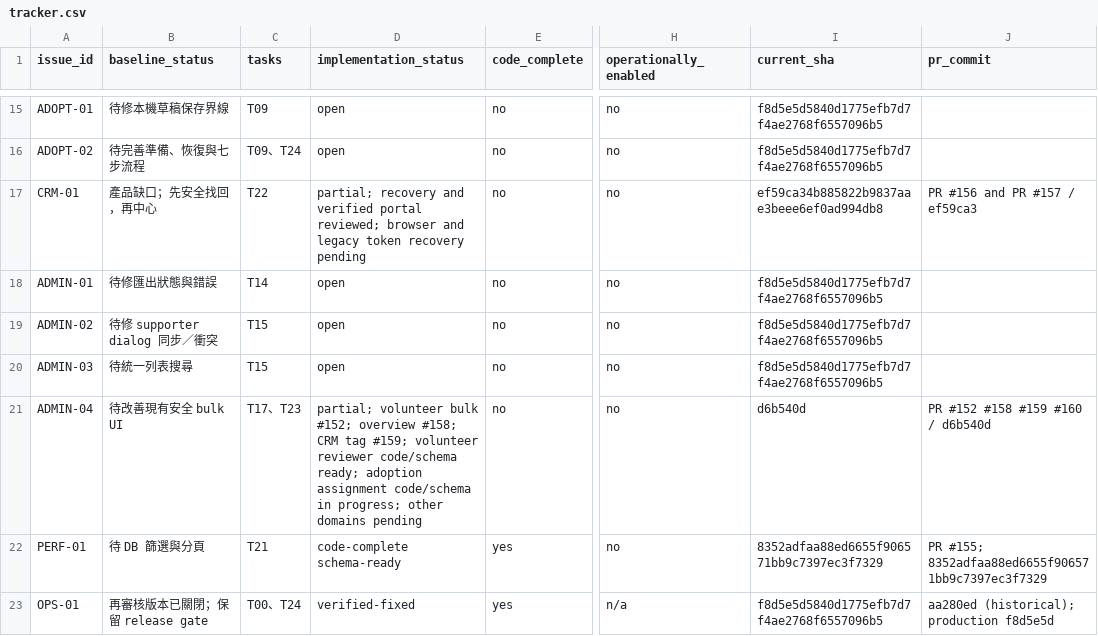
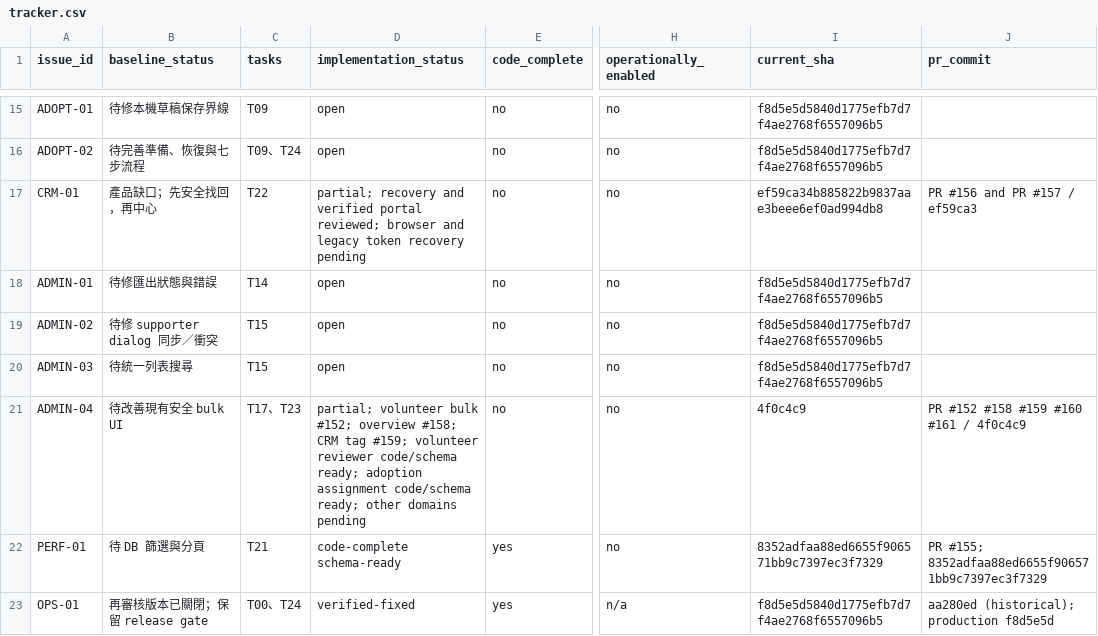
Before and after one commit to YNWAforever/hkscda, a CSV file: docs/evidence/audit-remediation-20260927/tracker.csv, drawn as a sheet; only a part is shown, gaps mark what is left out; the diff names each change by its address in the sheet, - before the commit and + after, or states it on an @@ line.

```diff
--- a/docs/evidence/audit-remediation-20260927/tracker.csv
+++ b/docs/evidence/audit-remediation-20260927/tracker.csv
-D21 (implementation_status): …assignment code/schema in progress; other domains…
+D21 (implementation_status): …assignment code/schema ready; other domains…
-I21 (current_sha): d6b540d
+I21 (current_sha): 4f0c4c9
-J21 (pr_commit): PR #152 #158 #159 #160 / d6b540d
+J21 (pr_commit): PR #152 #158 #159 #160 #161 / 4f0c4c9
```
Also changed, not shown: 2 other files.
